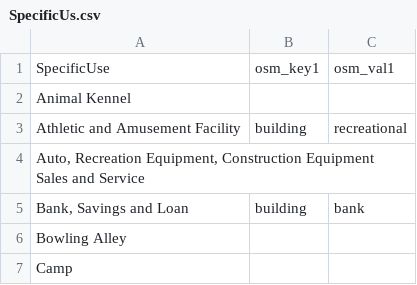
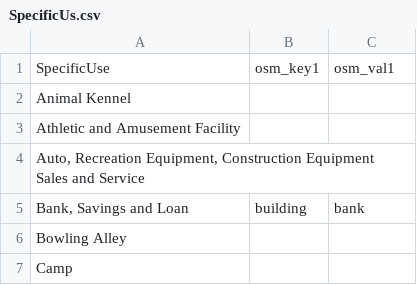
Before and after one commit to osmlab/labuildings, a CSV file: mappings_csv/SpecificUs.csv, drawn as a sheet; only a part is shown.

Commit message:
building=recreational not widely used

```diff
--- a/mappings_csv/SpecificUs.csv
+++ b/mappings_csv/SpecificUs.csv
@@ -2,3 +2,3 @@ SpecificUse,osm_key1,osm_val1
 Animal Kennel,,
-Athletic and Amusement Facility,building,recreational
+Athletic and Amusement Facility,,
 "Auto, Recreation Equipment, Construction Equipment Sales and Service",,
```
